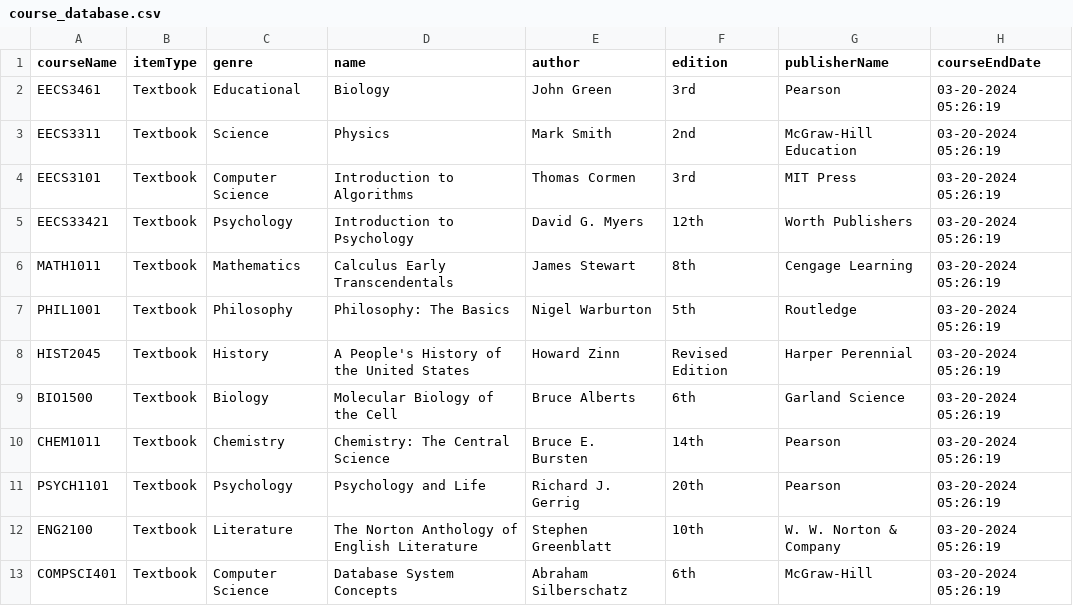
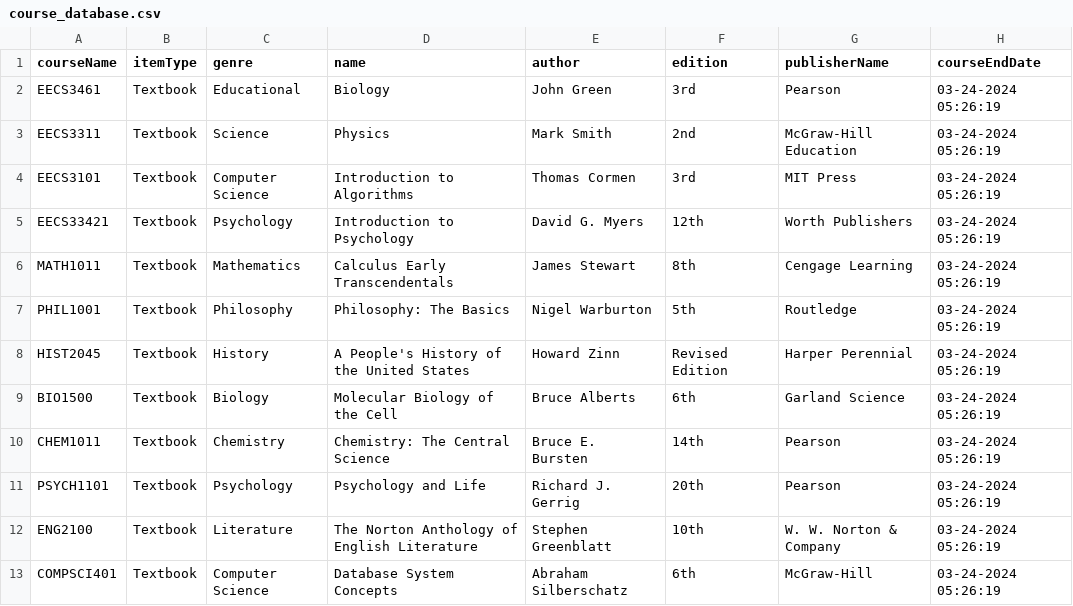
Before and after one commit to sharma-muskaan/EECS-3311-Deliverable2, a CSV file: src/csv/course_database.csv, drawn as a sheet.

```diff
--- a/src/csv/course_database.csv
+++ b/src/csv/course_database.csv
@@ -1,13 +1,13 @@
 courseName,itemType,genre,name,author,edition,publisherName,courseEndDate
-EECS3461,Textbook,Educational,Biology,John Green,3rd,Pearson,03-20-2024 05:26:19
-EECS3311,Textbook,Science,Physics,Mark Smith,2nd,McGraw-Hill Education,03-20-2024 05:26:19
-EECS3101,Textbook,Computer Science,Introduction to Algorithms,Thomas Cormen,3rd,MIT Press,03-20-2024 05:26:19
-EECS33421,Textbook,Psychology,Introduction to Psychology,David G. Myers,12th,Worth Publishers,03-20-2024 05:26:19
-MATH1011,Textbook,Mathematics,Calculus Early Transcendentals,James Stewart,8th,Cengage Learning,03-20-2024 05:26:19
-PHIL1001,Textbook,Philosophy,Philosophy: The Basics,Nigel Warburton,5th,Routledge,03-20-2024 05:26:19
-HIST2045,Textbook,History,A People's History of the United States,Howard Zinn,Revised Edition,Harper Perennial,03-20-2024 05:26:19
-BIO1500,Textbook,Biology,Molecular Biology of the Cell,Bruce Alberts,6th,Garland Science,03-20-2024 05:26:19
-CHEM1011,Textbook,Chemistry,Chemistry: The Central Science,Bruce E. Bursten,14th,Pearson,03-20-2024 05:26:19
-PSYCH1101,Textbook,Psychology,Psychology and Life,Richard J. Gerrig,20th,Pearson,03-20-2024 05:26:19
-ENG2100,Textbook,Literature,The Norton Anthology of English Literature,Stephen Greenblatt,10th,W. W. Norton & Company,03-20-2024 05:26:19
-COMPSCI401,Textbook,Computer Science,Database System Concepts,Abraham Silberschatz,6th,McGraw-Hill,03-20-2024 05:26:19
+EECS3461,Textbook,Educational,Biology,John Green,3rd,Pearson,03-24-2024 05:26:19
+EECS3311,Textbook,Science,Physics,Mark Smith,2nd,McGraw-Hill Education,03-24-2024 05:26:19
+EECS3101,Textbook,Computer Science,Introduction to Algorithms,Thomas Cormen,3rd,MIT Press,03-24-2024 05:26:19
+EECS33421,Textbook,Psychology,Introduction to Psychology,David G. Myers,12th,Worth Publishers,03-24-2024 05:26:19
+MATH1011,Textbook,Mathematics,Calculus Early Transcendentals,James Stewart,8th,Cengage Learning,03-24-2024 05:26:19
+PHIL1001,Textbook,Philosophy,Philosophy: The Basics,Nigel Warburton,5th,Routledge,03-24-2024 05:26:19
+HIST2045,Textbook,History,A People's History of the United States,Howard Zinn,Revised Edition,Harper Perennial,03-24-2024 05:26:19
+BIO1500,Textbook,Biology,Molecular Biology of the Cell,Bruce Alberts,6th,Garland Science,03-24-2024 05:26:19
+CHEM1011,Textbook,Chemistry,Chemistry: The Central Science,Bruce E. Bursten,14th,Pearson,03-24-2024 05:26:19
+PSYCH1101,Textbook,Psychology,Psychology and Life,Richard J. Gerrig,20th,Pearson,03-24-2024 05:26:19
+ENG2100,Textbook,Literature,The Norton Anthology of English Literature,Stephen Greenblatt,10th,W. W. Norton & Company,03-24-2024 05:26:19
+COMPSCI401,Textbook,Computer Science,Database System Concepts,Abraham Silberschatz,6th,McGraw-Hill,03-24-2024 05:26:19
```
Also changed, not shown: src/csv/ferfolya23_course_data.csv, src/csv/jane_course_data.csv, 3 other files.
